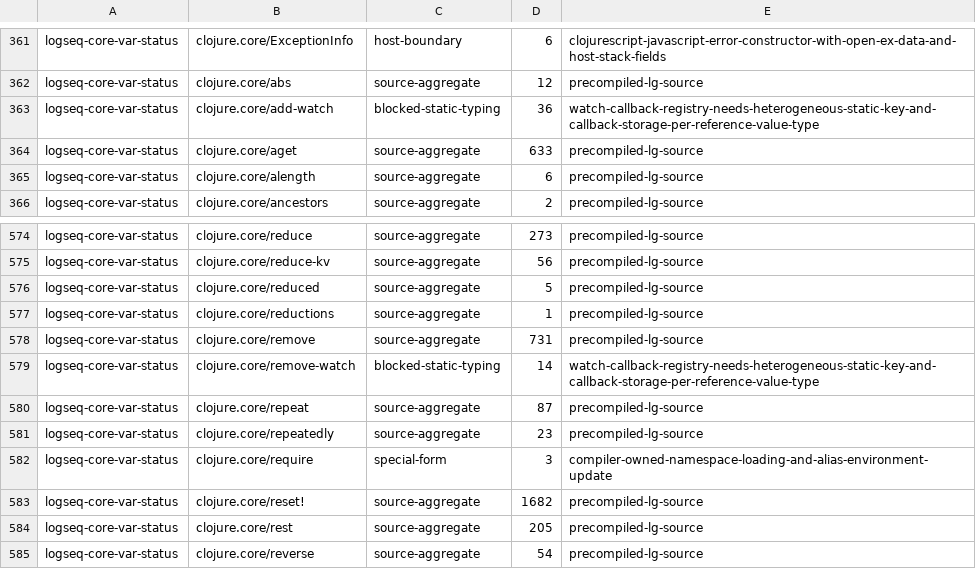
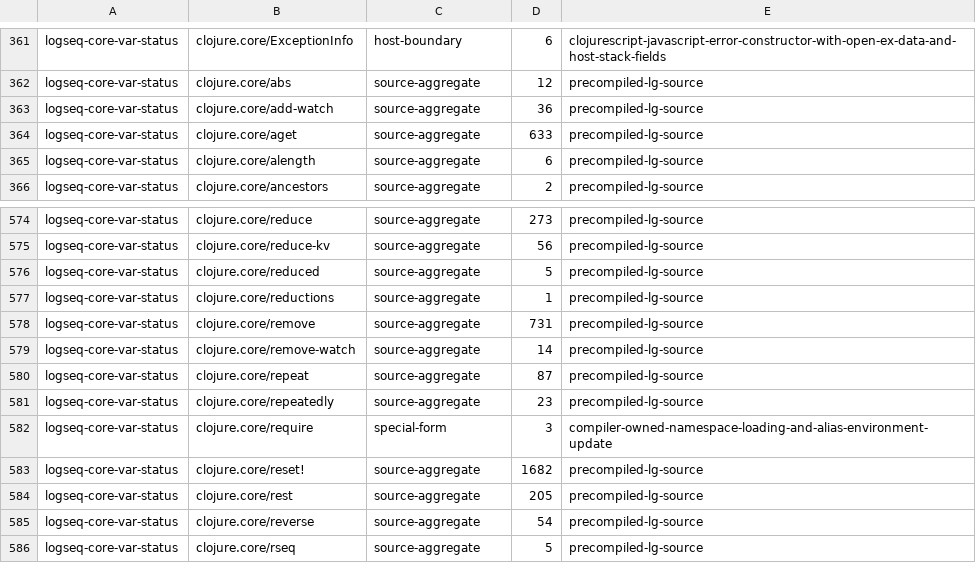
Before and after one commit to logseq/lg, a TSV file: stdlib/logseq-dependencies.tsv, drawn as a sheet; only a part is shown, gaps mark what is left out; the shorter side is filled out with more unchanged rows.

Commit message:
Port reference watches through source stdlib

```diff
--- a/stdlib/logseq-dependencies.tsv
+++ b/stdlib/logseq-dependencies.tsv
@@ -362,3 +362,3 @@ logseq-core-var-status	clojure.core/ExceptionInfo	host-boundary	6	clojurescript-
 logseq-core-var-status	clojure.core/abs	source-aggregate	12	precompiled-lg-source
-logseq-core-var-status	clojure.core/add-watch	blocked-static-typing	36	watch-callback-registry-needs-heterogeneous-static-key-and-callback-storage-per-reference-value-type
+logseq-core-var-status	clojure.core/add-watch	source-aggregate	36	precompiled-lg-source
 logseq-core-var-status	clojure.core/aget	source-aggregate	633	precompiled-lg-source
@@ -578,3 +578,3 @@ logseq-core-var-status	clojure.core/reductions	source-aggregate	1	precompiled-lg
 logseq-core-var-status	clojure.core/remove	source-aggregate	731	precompiled-lg-source
-logseq-core-var-status	clojure.core/remove-watch	blocked-static-typing	14	watch-callback-registry-needs-heterogeneous-static-key-and-callback-storage-per-reference-value-type
+logseq-core-var-status	clojure.core/remove-watch	source-aggregate	14	precompiled-lg-source
 logseq-core-var-status	clojure.core/repeat	source-aggregate	87	precompiled-lg-source
```
Also changed, not shown: 20 other files.
